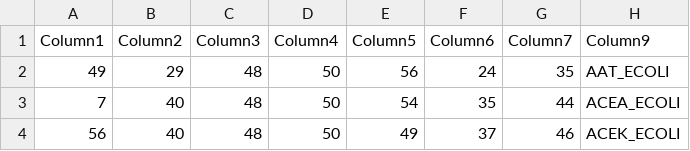
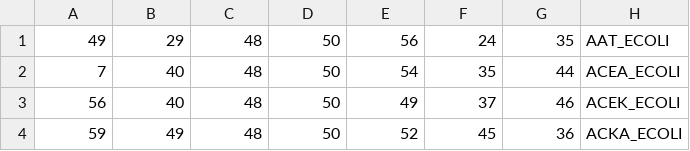
Before and after one commit to MadeDiksaPitra/datasetPPM, a CSV file: ecoli.csv, drawn as a sheet; only a part is shown; the shorter side is filled out with more unchanged rows.

Commit message:
Update ecoli.csv

```diff
--- a/ecoli.csv
+++ b/ecoli.csv
@@ -1,2 +1 @@
-Column1,Column2,Column3,Column4,Column5,Column6,Column7,Column9
 49,29,48,50,56,24,35,AAT_ECOLI
```
